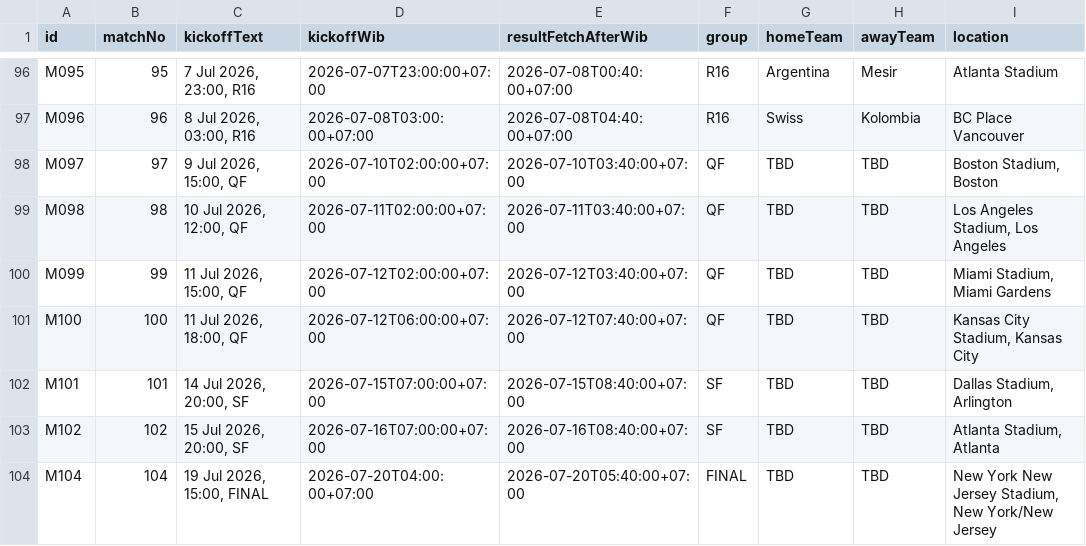
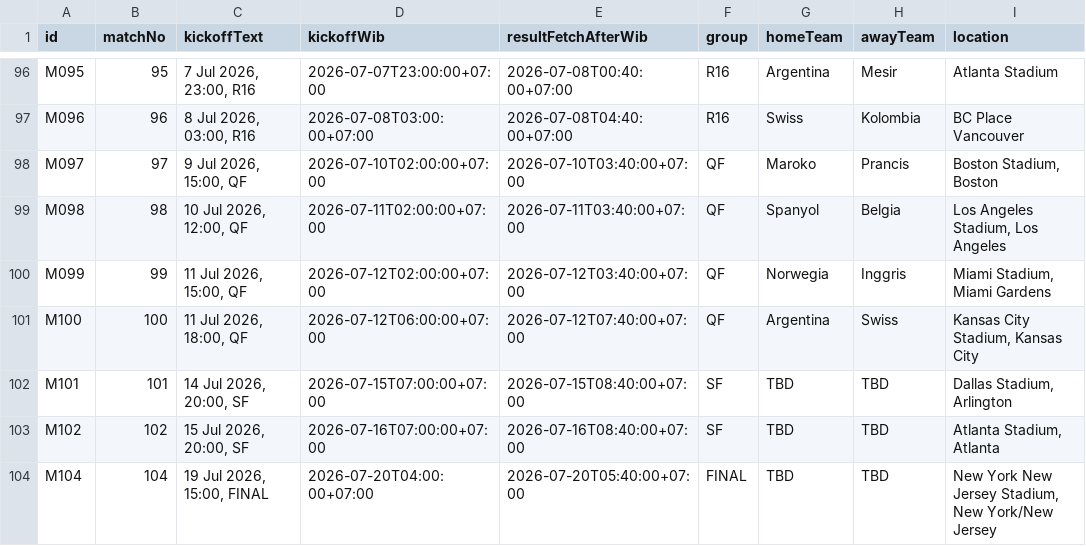
Before and after one commit to abdulR1806/bss-worldcup-2026, a CSV file: data/matches.csv, drawn as a sheet; only a part is shown, gaps mark what is left out.

Commit message:
Fix Argentina bracket source order

```diff
--- a/data/matches.csv
+++ b/data/matches.csv
@@ -97,6 +97,6 @@ M095,95,"7 Jul 2026, 23:00, R16",2026-07-07T23:00:00+07:00,2026-07-08T00:40:00+0
 M096,96,"8 Jul 2026, 03:00, R16",2026-07-08T03:00:00+07:00,2026-07-08T04:40:00+07:00,R16,Swiss,Kolombia,BC Place Vancouver
-M097,97,"9 Jul 2026, 15:00, QF",2026-07-10T02:00:00+07:00,2026-07-10T03:40:00+07:00,QF,TBD,TBD,"Boston Stadium, Boston"
-M098,98,"10 Jul 2026, 12:00, QF",2026-07-11T02:00:00+07:00,2026-07-11T03:40:00+07:00,QF,TBD,TBD,"Los Angeles Stadium, Los Angeles"
-M099,99,"11 Jul 2026, 15:00, QF",2026-07-12T02:00:00+07:00,2026-07-12T03:40:00+07:00,QF,TBD,TBD,"Miami Stadium, Miami Gardens"
-M100,100,"11 Jul 2026, 18:00, QF",2026-07-12T06:00:00+07:00,2026-07-12T07:40:00+07:00,QF,TBD,TBD,"Kansas City Stadium, Kansas City"
+M097,97,"9 Jul 2026, 15:00, QF",2026-07-10T02:00:00+07:00,2026-07-10T03:40:00+07:00,QF,Maroko,Prancis,"Boston Stadium, Boston"
+M098,98,"10 Jul 2026, 12:00, QF",2026-07-11T02:00:00+07:00,2026-07-11T03:40:00+07:00,QF,Spanyol,Belgia,"Los Angeles Stadium, Los Angeles"
+M099,99,"11 Jul 2026, 15:00, QF",2026-07-12T02:00:00+07:00,2026-07-12T03:40:00+07:00,QF,Norwegia,Inggris,"Miami Stadium, Miami Gardens"
+M100,100,"11 Jul 2026, 18:00, QF",2026-07-12T06:00:00+07:00,2026-07-12T07:40:00+07:00,QF,Argentina,Swiss,"Kansas City Stadium, Kansas City"
 M101,101,"14 Jul 2026, 20:00, SF",2026-07-15T07:00:00+07:00,2026-07-15T08:40:00+07:00,SF,TBD,TBD,"Dallas Stadium, Arlington"
```
Also changed, not shown: 3 other files.
